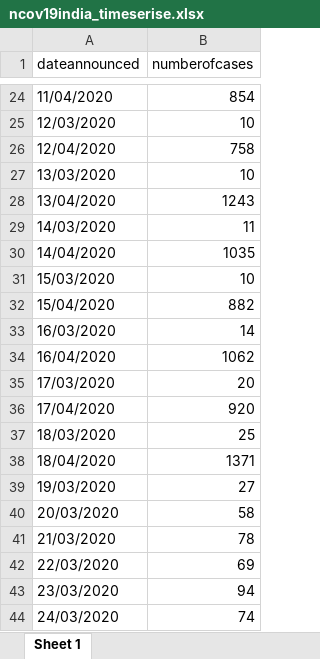
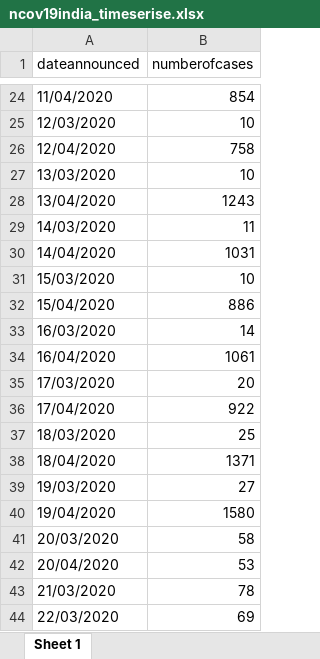
Before and after one commit to mrinal000/covid19_india_data, an Excel workbook: covid19_data/excel/national_timeseries/ncov19india_timeserise.xlsx, sheet Sheet 1, drawn as a sheet; only a part is shown, gaps mark what is left out; the shorter side is filled out with more unchanged rows; values as stored, in another font and other column widths than the file's, no borders; the diff names each change by its address in the sheet, - before the commit and + after, or states it on an @@ line.

```diff
--- a/covid19_data/excel/national_timeseries/ncov19india_timeserise.xlsx (sheet Sheet 1)
+++ b/covid19_data/excel/national_timeseries/ncov19india_timeserise.xlsx (sheet Sheet 1)
-B30 (numberofcases): 1035
+B30 (numberofcases): 1031
-B32 (numberofcases): 882
+B32 (numberofcases): 886
-B34 (numberofcases): 1062
+B34 (numberofcases): 1061
-B36 (numberofcases): 920
+B36 (numberofcases): 922
+row 40: 19/04/2020 | 1580
+row 42: 20/04/2020 | 53
```
Also changed, not shown: covid19_data/excel/individual/ncov19individual_clean.xlsx, covid19_data/excel/individual/ncov19individual_raw.xlsx, 5 other files.
